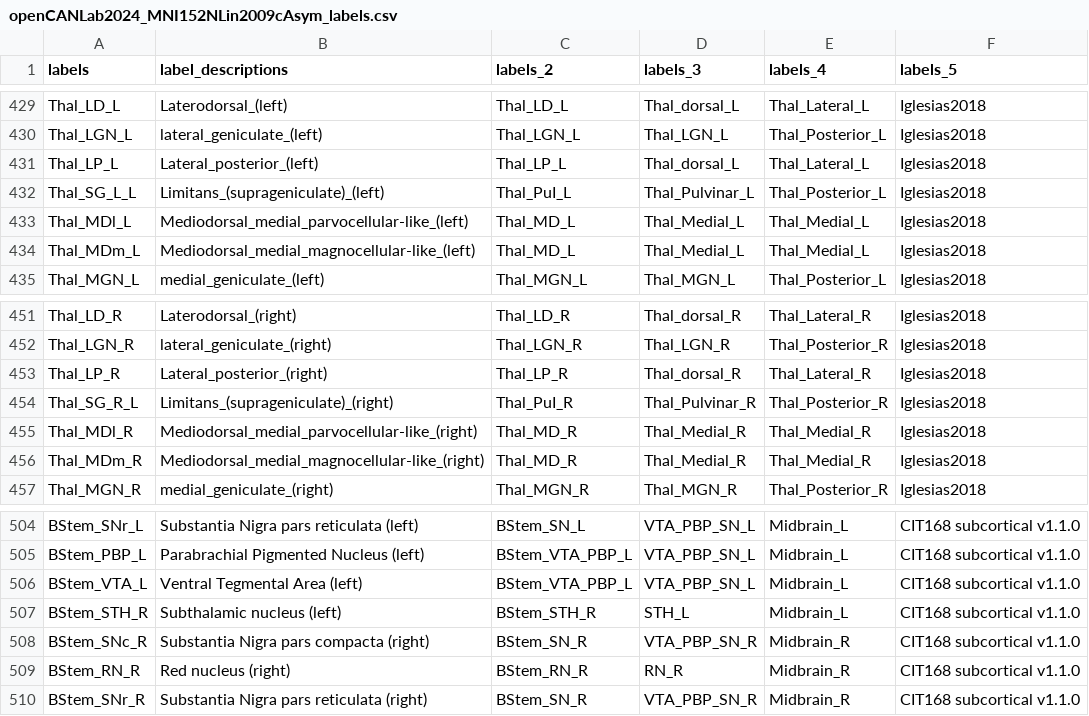
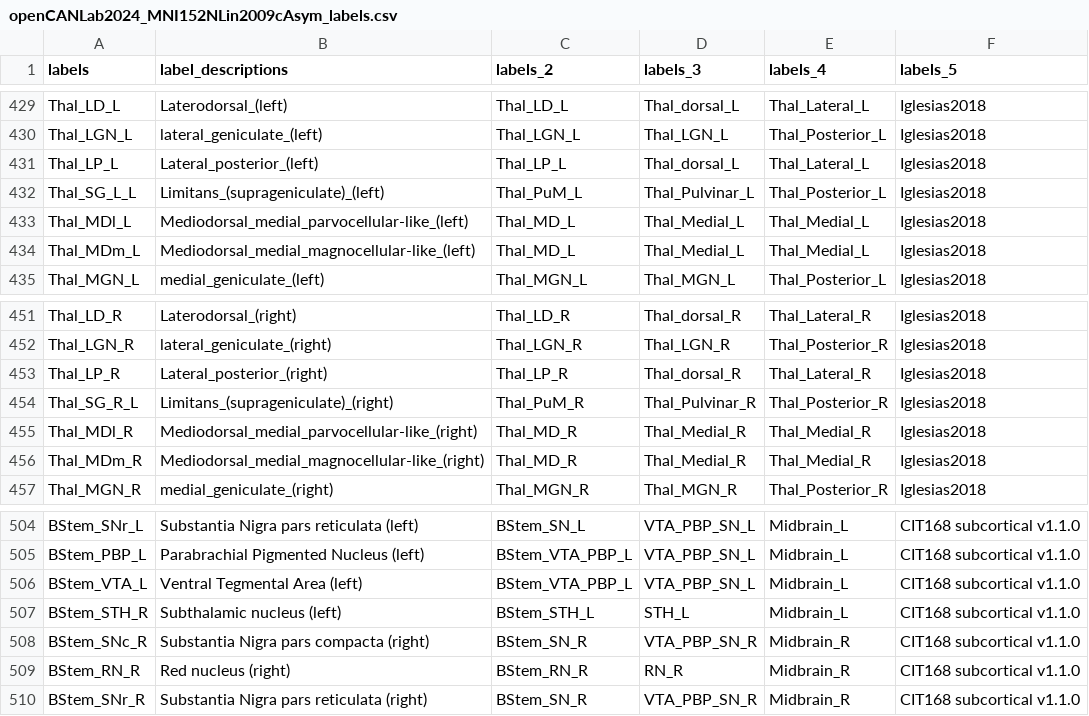
Before and after one commit to canlab/Neuroimaging_Pattern_Masks, a CSV file: Atlases_and_parcellations/2024_CANLab_atlas/src/openCANLab2024_MNI152NLin2009cAsym_labels.csv, drawn as a sheet; only a part is shown, gaps mark what is left out; the diff covers the shown part only.

Commit message:
reduced amygdala level 2, corrected suprageniculate level 2, merged haben into PuM, corrected STH_R label

```diff
--- a/Atlases_and_parcellations/2024_CANLab_atlas/src/openCANLab2024_MNI152NLin2009cAsym_labels.csv
+++ b/Atlases_and_parcellations/2024_CANLab_atlas/src/openCANLab2024_MNI152NLin2009cAsym_labels.csv
@@ -431,3 +431,3 @@ Thal_LGN_L,"lateral_geniculate_(left)",Thal_LGN_L,Thal_LGN_L,Thal_Posterior_L,Ig
 Thal_LP_L,"Lateral_posterior_(left)",Thal_LP_L,Thal_dorsal_L,Thal_Lateral_L,Iglesias2018
-Thal_SG_L_L,"Limitans_(suprageniculate)_(left)",Thal_PuI_L,Thal_Pulvinar_L,Thal_Posterior_L,Iglesias2018
+Thal_SG_L_L,"Limitans_(suprageniculate)_(left)",Thal_PuM_L,Thal_Pulvinar_L,Thal_Posterior_L,Iglesias2018
 Thal_MDl_L,"Mediodorsal_medial_parvocellular-like_(left)",Thal_MD_L,Thal_Medial_L,Thal_Medial_L,Iglesias2018
@@ -453,3 +453,3 @@ Thal_LGN_R,"lateral_geniculate_(right)",Thal_LGN_R,Thal_LGN_R,Thal_Posterior_R,I
 Thal_LP_R,"Lateral_posterior_(right)",Thal_LP_R,Thal_dorsal_R,Thal_Lateral_R,Iglesias2018
-Thal_SG_R_L,"Limitans_(suprageniculate)_(right)",Thal_PuI_R,Thal_Pulvinar_R,Thal_Posterior_R,Iglesias2018
+Thal_SG_R_L,"Limitans_(suprageniculate)_(right)",Thal_PuM_R,Thal_Pulvinar_R,Thal_Posterior_R,Iglesias2018
 Thal_MDl_R,"Mediodorsal_medial_parvocellular-like_(right)",Thal_MD_R,Thal_Medial_R,Thal_Medial_R,Iglesias2018
@@ -506,3 +506,3 @@ BStem_PBP_L,"Parabrachial Pigmented Nucleus (left)",BStem_VTA_PBP_L,VTA_PBP_SN_L
 BStem_VTA_L,"Ventral Tegmental Area (left)",BStem_VTA_PBP_L,VTA_PBP_SN_L,Midbrain_L,CIT168 subcortical v1.1.0
-BStem_STH_R,"Subthalamic nucleus (left)",BStem_STH_R,STH_L,Midbrain_L,CIT168 subcortical v1.1.0
+BStem_STH_R,"Subthalamic nucleus (left)",BStem_STH_L,STH_L,Midbrain_L,CIT168 subcortical v1.1.0
 BStem_SNc_R,"Substantia Nigra pars compacta (right)",BStem_SN_R,VTA_PBP_SN_R,Midbrain_R,CIT168 subcortical v1.1.0
```
Also changed, not shown: 82 edited cells elsewhere in this file, Atlases_and_parcellations/2024_CANLab_atlas/src/openCANLab2024_MNI152NLin6Asym_labels.csv, 25 other files.
